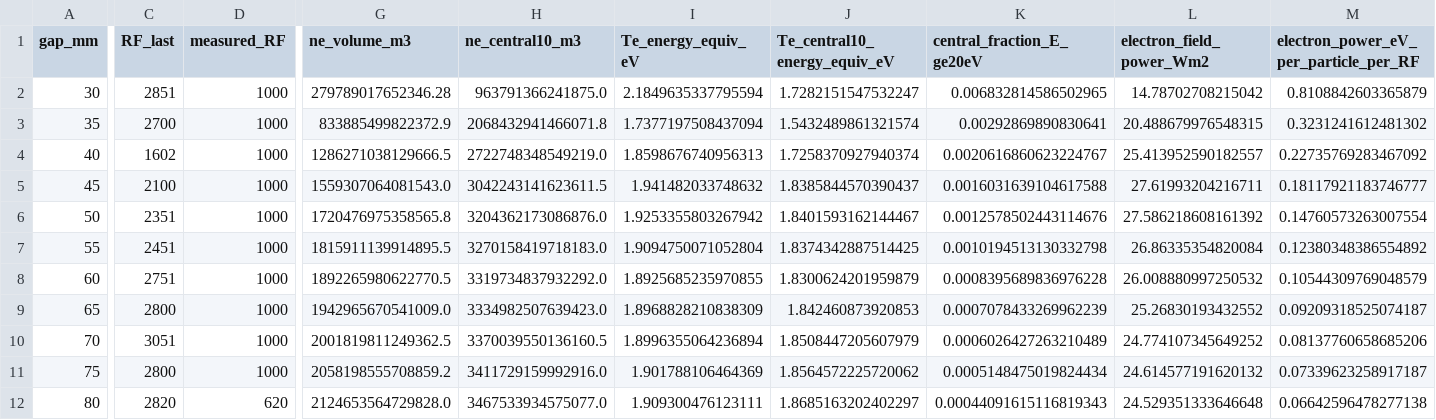
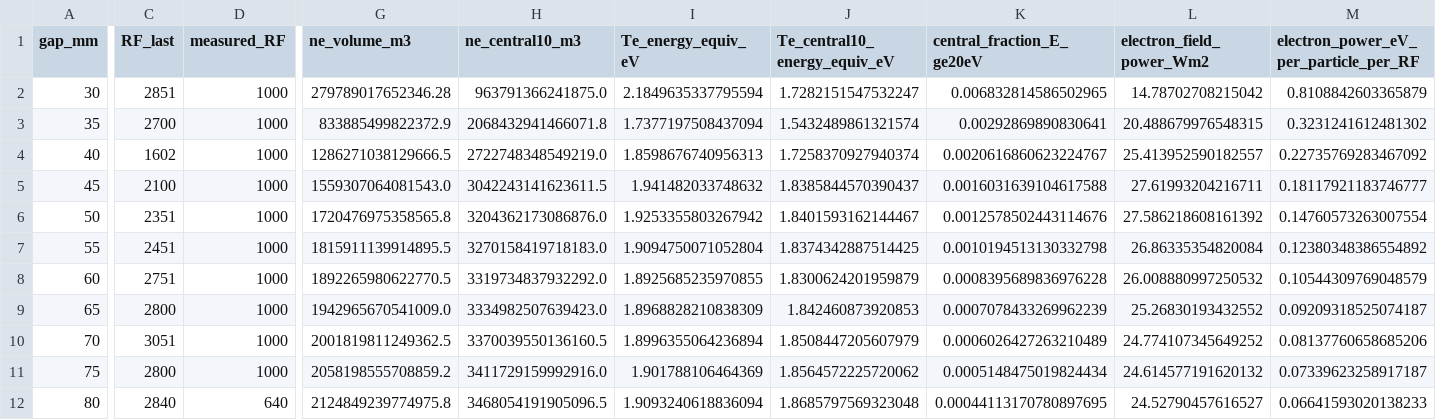
Before and after one commit to YGLSNU/eduPIC_PAL_RF-sheath, a CSV file: results/261124_BRH_gap20-80_step5/comparison/data/gap_parameters.csv, drawn as a sheet; only a part is shown, gaps mark what is left out; the diff covers the shown part only; the diff names each change by its address in the sheet, - before the commit and + after, or states it on an @@ line.

```diff
--- a/results/261124_BRH_gap20-80_step5/comparison/data/gap_parameters.csv
+++ b/results/261124_BRH_gap20-80_step5/comparison/data/gap_parameters.csv
-C12 (RF_last): 2820
+C12 (RF_last): 2840
-D12 (measured_RF): 620
+D12 (measured_RF): 640
-G12 (ne_volume_m3): 2124653564729828.0
+G12 (ne_volume_m3): 2124849239774975.8
-H12 (ne_central10_m3): 3467533934575077.0
+H12 (ne_central10_m3): 3468054191905096.5
-I12 (Te_energy_equiv_eV): 1.909300476123111
+I12 (Te_energy_equiv_eV): 1.9093240618836094
-J12 (Te_central10_energy_equiv_eV): 1.8685163202402297
+J12 (Te_central10_energy_equiv_eV): 1.8685797569323048
-K12 (central_fraction_E_ge20eV): 0.00044091615116819343
+K12 (central_fraction_E_ge20eV): 0.00044113170780897695
-L12 (electron_field_power_Wm2): 24.529351333646648
+L12 (electron_field_power_Wm2): 24.52790457616527
-M12: 0.06642596478277138
+M12: 0.06641593020138233
```
Also changed, not shown: 24 edited cells elsewhere in this file, results/261124_BRH_gap20-80_step5/80mm/data/position_eepf.csv, results/261124_BRH_gap20-80_step5/80mm/history.csv, 48 other files.
